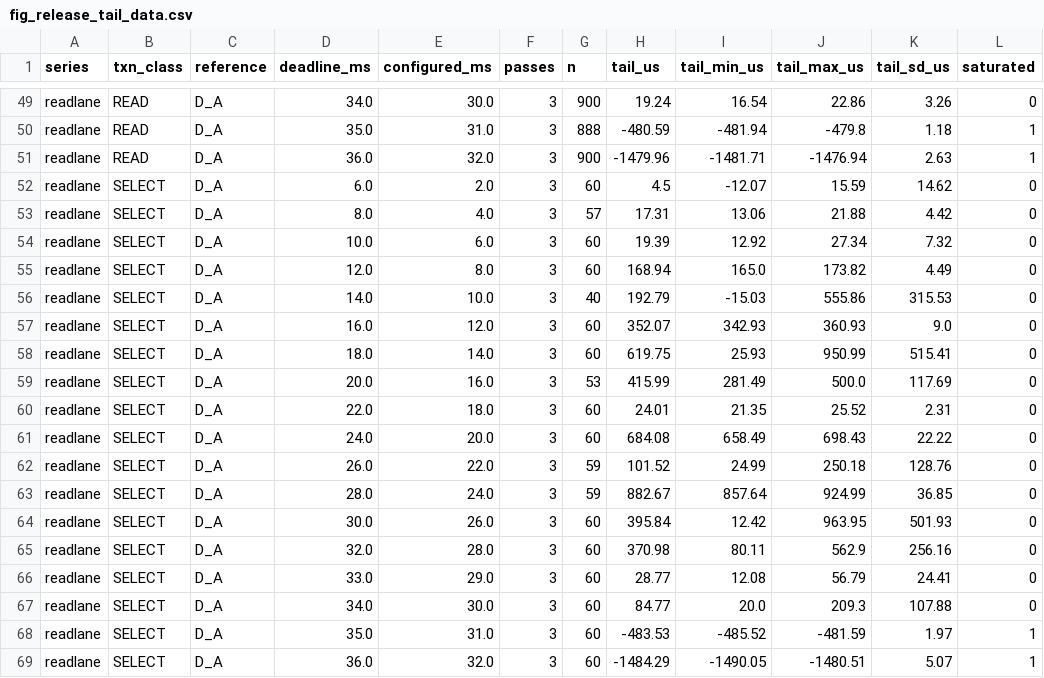
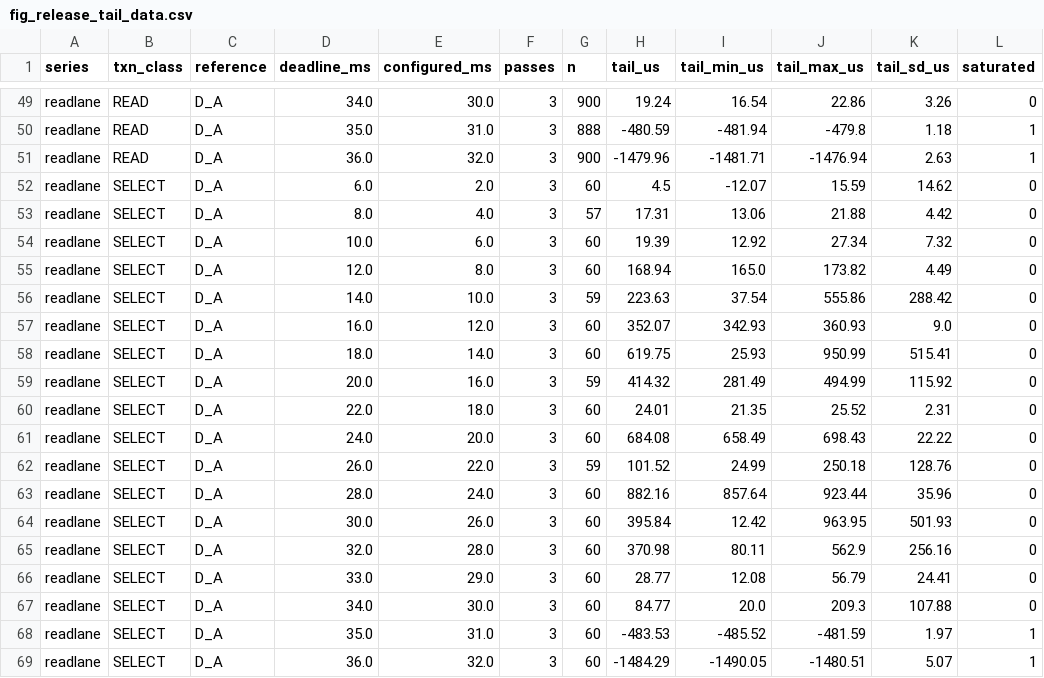
Before and after one commit to akekulip/DNP3_obf, a CSV file: defense4/timing/evidence/tail_sweep_20260918/figures/fig_release_tail_data.csv, drawn as a sheet; only a part is shown, gaps mark what is left out; the diff covers the shown part only.

Commit message:
show the release tail for READ and for both SBO phases, and withdraw a straddle that was a partial file
Figure 7 is a 2x2 at one column: READ, SELECT and OPERATE tails on a shared axis,
then the panel showing which configured value governs. The paragraph in RO5 now
reports each class.

  READ     18 to 38 us at ten budgets, rising with the hold to 0.96 ms at the
           other six. Every setting takes the same branch in all three installs.
  SELECT   the same two branches, but at six settings its installs disagree.
  OPERATE  timed from the request; 0.55 to 0.85 ms beyond T_0 + D_A at every hold
           below the knee, with no trace of the relay-facing hold J.

A correction. The paper said every setting but one took the same branch, and I
told you the exception was D = 14 ms. It was not. Two local captures were partial:
rd_p1_da10 at 8,192 bytes against 105,637 in the lab, holding 22 of its 300 READ
exchanges, and rd_p1_da16 at 61,440 against 104,454. The lab kept the complete
files. extract_tail_sweep.py fetched by name, so a capture pulled while tcpdump was
still writing kept its partial size forever. On the complete files D = 14 ms gives
35.0, 27.9 and 34.1 us across its three installs, all on the short branch; the
653.6 us that made it look split was the 22-exchange fragment. fetch() now compares
sizes against the lab and replaces any copy that differs. The re-pull recovered
three captures and 471 exchanges, 27,111 in all, which the paragraph now states.

The separation series was not affected: nothing in it was re-pulled, and the
obeyed and ignored panel is unchanged.

Also recorded rather than hidden: the control-lane blocks asked the driver for 60
SBO operations per 100 READs and received about 15, because the driver spaces SBOs
at least five READs apart. The analysis uses the counts that were delivered. The
read-lane blocks, which Figure 7's tails come from, asked for 20 and got 20.

build.sh PASS, lin_check --compare NO REGRESSION, ndss_preflight PASS at 13 of 13
pages, aivoice PASS, 0 overfull boxes, 0 undefined references, tail --check 0
problems. main.pdf republished.

```diff
--- a/defense4/timing/evidence/tail_sweep_20260918/figures/fig_release_tail_data.csv
+++ b/defense4/timing/evidence/tail_sweep_20260918/figures/fig_release_tail_data.csv
@@ -55,6 +55,6 @@ readlane,SELECT,D_A,10.0,6.0,3,60,19.39,12.92,27.34,7.32,0
 readlane,SELECT,D_A,12.0,8.0,3,60,168.94,165.0,173.82,4.49,0
-readlane,SELECT,D_A,14.0,10.0,3,40,192.79,-15.03,555.86,315.53,0
+readlane,SELECT,D_A,14.0,10.0,3,59,223.63,37.54,555.86,288.42,0
 readlane,SELECT,D_A,16.0,12.0,3,60,352.07,342.93,360.93,9.0,0
 readlane,SELECT,D_A,18.0,14.0,3,60,619.75,25.93,950.99,515.41,0
-readlane,SELECT,D_A,20.0,16.0,3,53,415.99,281.49,500.0,117.69,0
+readlane,SELECT,D_A,20.0,16.0,3,59,414.32,281.49,494.99,115.92,0
 readlane,SELECT,D_A,22.0,18.0,3,60,24.01,21.35,25.52,2.31,0
@@ -62,3 +62,3 @@ readlane,SELECT,D_A,24.0,20.0,3,60,684.08,658.49,698.43,22.22,0
 readlane,SELECT,D_A,26.0,22.0,3,59,101.52,24.99,250.18,128.76,0
-readlane,SELECT,D_A,28.0,24.0,3,59,882.67,857.64,924.99,36.85,0
+readlane,SELECT,D_A,28.0,24.0,3,60,882.16,857.64,923.44,35.96,0
 readlane,SELECT,D_A,30.0,26.0,3,60,395.84,12.42,963.95,501.93,0
```
Also changed, not shown: 24 edited cells elsewhere in this file, paper/rewrite/figures/tail/fig_release_tail_data.csv, 17 other files.
